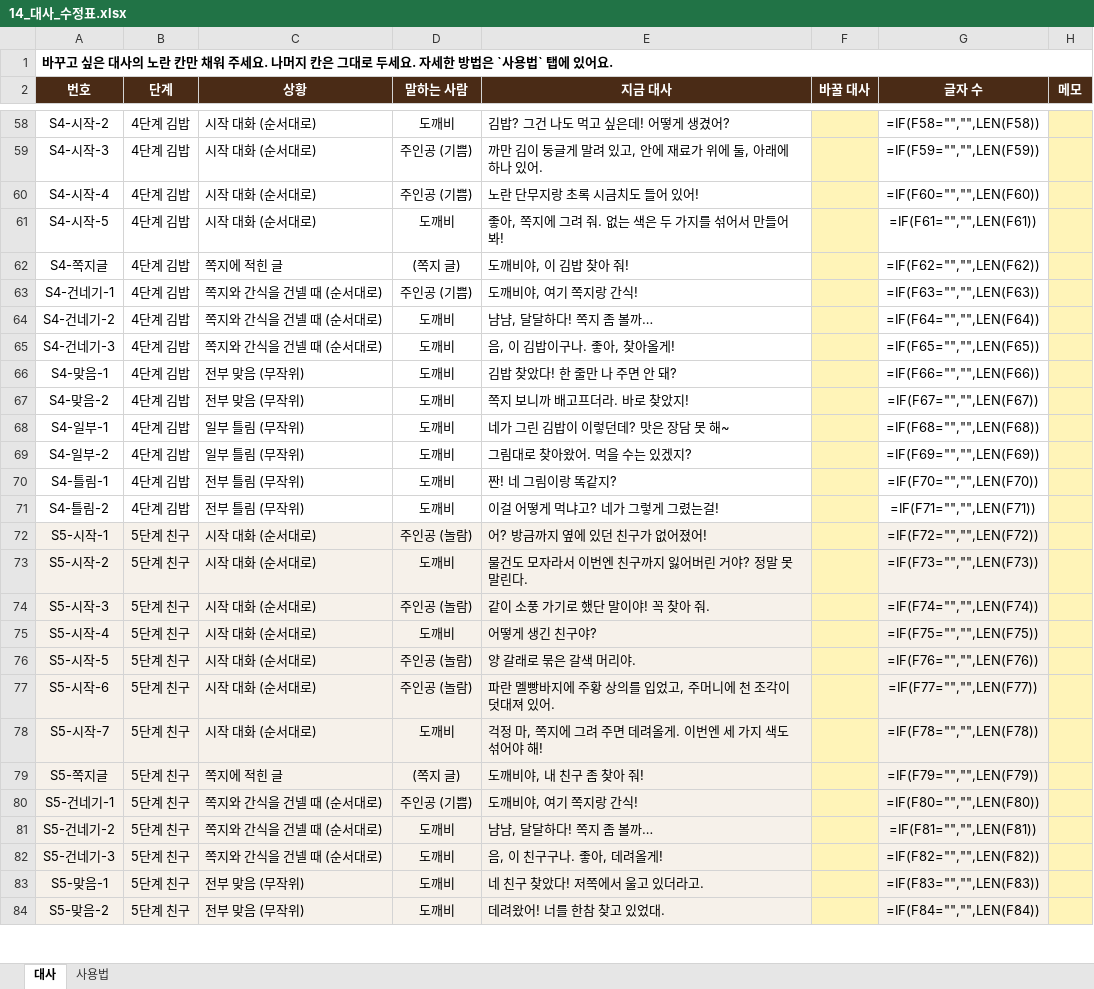
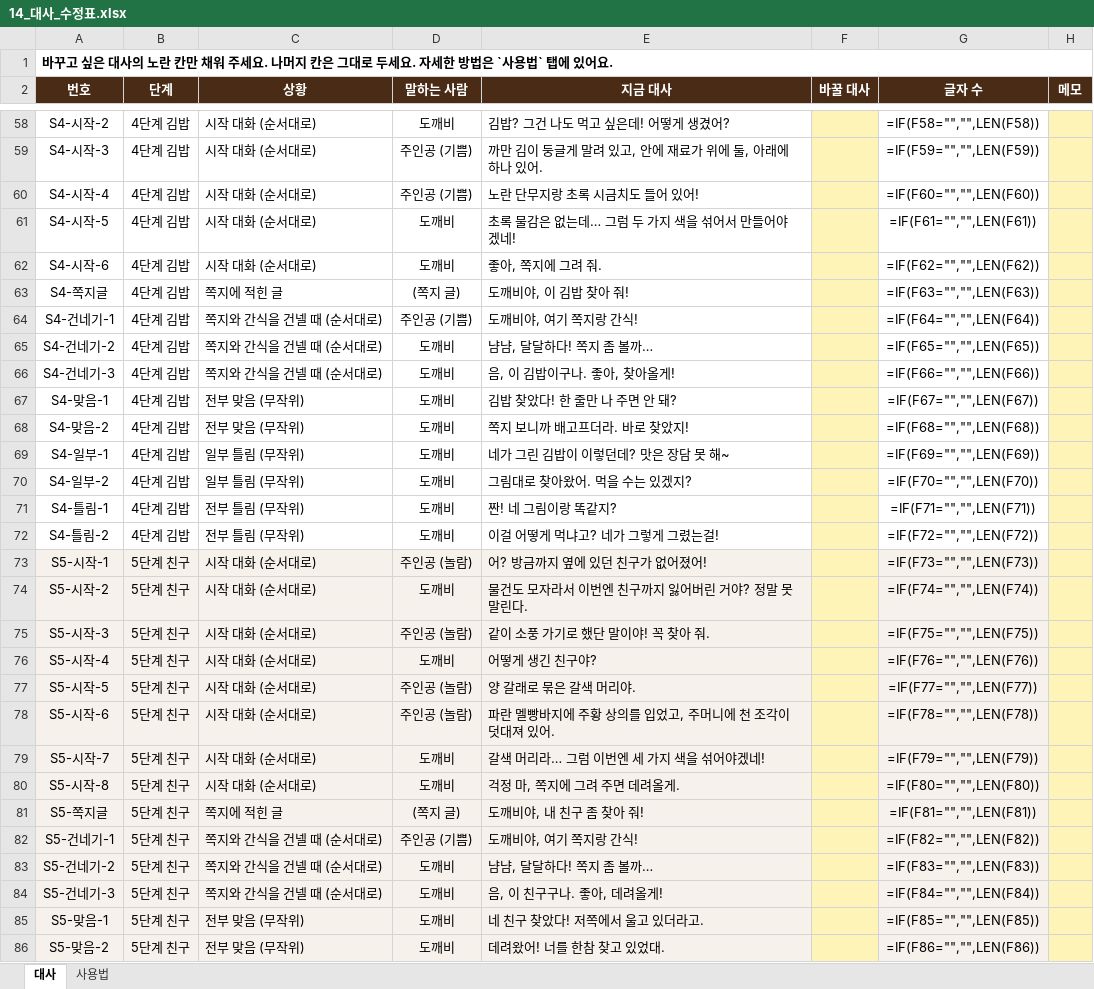
Before and after one commit to azlsh-web/FindDokkaebi, an Excel workbook: Docs/전달/14_대사_수정표.xlsx, sheet 대사, drawn as a sheet; only a part is shown, gaps mark what is left out; values as stored, in another font and other column widths than the file's, no borders; formulas without a stored value are shown as written; conditional formats not drawn; addresses are those after the commit; the diff covers the shown part only; the diff names each change by its address in the sheet, - before the commit and + after, or states it on an @@ line.

```diff
--- a/Docs/전달/14_대사_수정표.xlsx (sheet 대사)
+++ b/Docs/전달/14_대사_수정표.xlsx (sheet 대사)
-E61 (지금 대사): 좋아, 쪽지에 그려 줘. 없는 색은 두 가지를 섞어서 만들어 봐!
+E61 (지금 대사): 초록 물감은 없는데… 그럼 두 가지 색을 섞어서 만들어야겠네!
+row 62: S4-시작-6 | 4단계 김밥 | 시작 대화 (순서대로) | 도깨비 | 좋아, 쪽지에 그려 줘. |  | =IF(F62="","",LEN(F62))
-G63 (글자 수): =IF(F62="","",LEN(F62))
+G63 (글자 수): =IF(F63="","",LEN(F63))
-G64 (글자 수): =IF(F63="","",LEN(F63))
+G64 (글자 수): =IF(F64="","",LEN(F64))
-G65 (글자 수): =IF(F64="","",LEN(F64))
+G65 (글자 수): =IF(F65="","",LEN(F65))
-G66 (글자 수): =IF(F65="","",LEN(F65))
+G66 (글자 수): =IF(F66="","",LEN(F66))
-G67 (글자 수): =IF(F66="","",LEN(F66))
+G67 (글자 수): =IF(F67="","",LEN(F67))
-G68 (글자 수): =IF(F67="","",LEN(F67))
+G68 (글자 수): =IF(F68="","",LEN(F68))
-G69 (글자 수): =IF(F68="","",LEN(F68))
+G69 (글자 수): =IF(F69="","",LEN(F69))
-G70 (글자 수): =IF(F69="","",LEN(F69))
+G70 (글자 수): =IF(F70="","",LEN(F70))
-G71 (글자 수): =IF(F70="","",LEN(F70))
+G71 (글자 수): =IF(F71="","",LEN(F71))
-G72 (글자 수): =IF(F71="","",LEN(F71))
+G72 (글자 수): =IF(F72="","",LEN(F72))
-G73 (글자 수): =IF(F72="","",LEN(F72))
+G73 (글자 수): =IF(F73="","",LEN(F73))
-G74 (글자 수): =IF(F73="","",LEN(F73))
+G74 (글자 수): =IF(F74="","",LEN(F74))
-G75 (글자 수): =IF(F74="","",LEN(F74))
+G75 (글자 수): =IF(F75="","",LEN(F75))
-G76 (글자 수): =IF(F75="","",LEN(F75))
+G76 (글자 수): =IF(F76="","",LEN(F76))
-G77 (글자 수): =IF(F76="","",LEN(F76))
+G77 (글자 수): =IF(F77="","",LEN(F77))
-G78 (글자 수): =IF(F77="","",LEN(F77))
+G78 (글자 수): =IF(F78="","",LEN(F78))
-E79 (지금 대사): 걱정 마, 쪽지에 그려 주면 데려올게. 이번엔 세 가지 색도 섞어야 해!
+E79 (지금 대사): 갈색 머리라… 그럼 이번엔 세 가지 색을 섞어야겠네!
-G79 (글자 수): =IF(F78="","",LEN(F78))
+G79 (글자 수): =IF(F79="","",LEN(F79))
+row 80: S5-시작-8 | 5단계 친구 | 시작 대화 (순서대로) | 도깨비 | 걱정 마, 쪽지에 그려 주면 데려올게. |  | =IF(F80="","",LEN(F80))
-G81 (글자 수): =IF(F79="","",LEN(F79))
+G81 (글자 수): =IF(F81="","",LEN(F81))
-G82 (글자 수): =IF(F80="","",LEN(F80))
+G82 (글자 수): =IF(F82="","",LEN(F82))
-G83 (글자 수): =IF(F81="","",LEN(F81))
+G83 (글자 수): =IF(F83="","",LEN(F83))
-G84 (글자 수): =IF(F82="","",LEN(F82))
+G84 (글자 수): =IF(F84="","",LEN(F84))
-G85 (글자 수): =IF(F83="","",LEN(F83))
+G85 (글자 수): =IF(F85="","",LEN(F85))
-G86 (글자 수): =IF(F84="","",LEN(F84))
+G86 (글자 수): =IF(F86="","",LEN(F86))
```
Also changed, not shown: 3 added rows and 29 edited cells elsewhere in this sheet, 15 other files.
